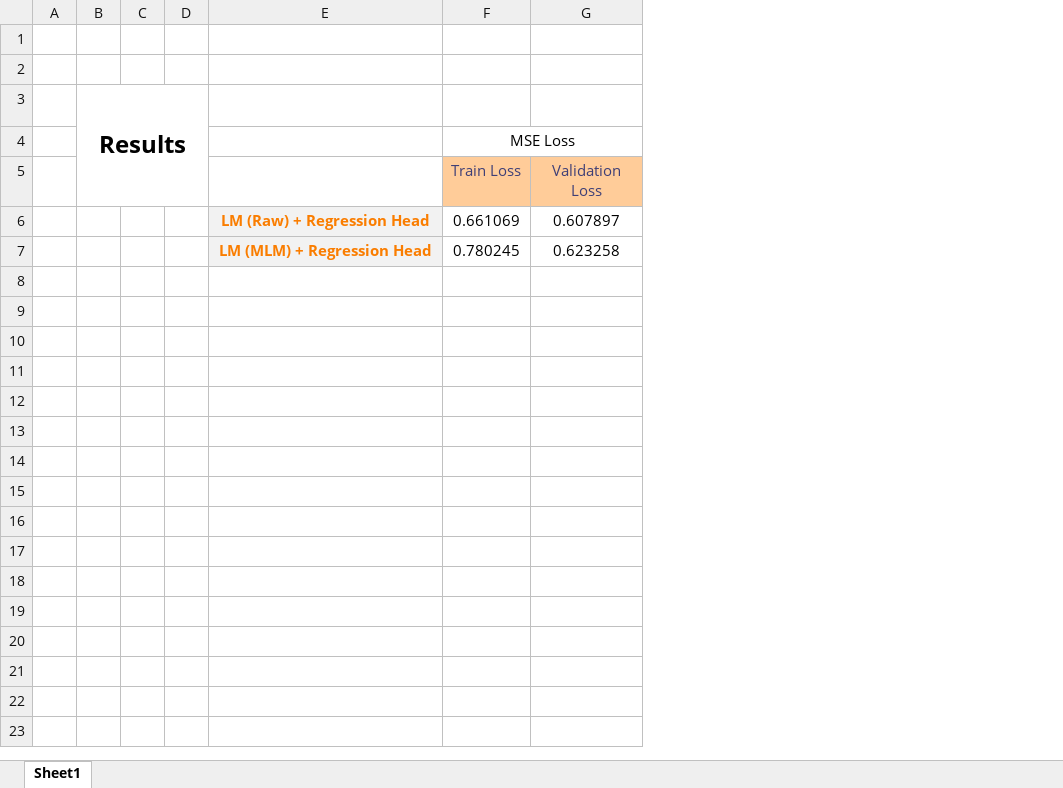
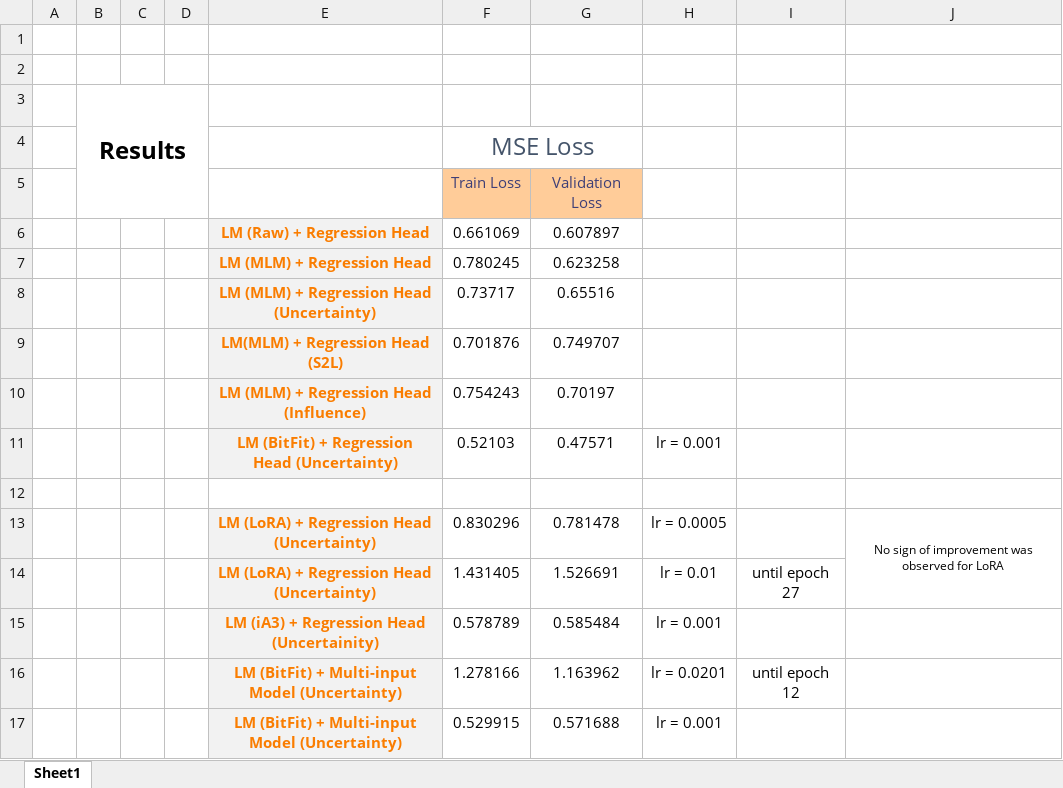
Before and after one commit to nimadindar/MolFormer-Tuning, an Excel workbook: results.xlsx, sheet Sheet1, drawn as a sheet; values as stored, in another font and other column widths than the file's, no borders; the diff names each change by its address in the sheet, - before the commit and + after, or states it on an @@ line.

```diff
--- a/results.xlsx (sheet Sheet1)
+++ b/results.xlsx (sheet Sheet1)
+column H, empty
+column I, empty
+column J, empty
-F4 text colour: black
+F4 text colour: #44546A, text size: larger
+row 8:  |  |  |  | LM (MLM) + Regression Head (Uncertainty) | 0.73717 | 0.65516
+row 9:  |  |  |  | LM(MLM) + Regression Head (S2L) | 0.701876 | 0.749707
+row 10:  |  |  |  | LM (MLM) + Regression Head (Influence) | 0.754243 | 0.70197
+row 11:  |  |  |  | LM (BitFit) + Regression Head (Uncertainty) | 0.52103 | 0.47571 | lr = 0.001
+row 12: (empty)
+row 13:  |  |  |  | LM (LoRA) + Regression Head (Uncertainty) | 0.830296 | 0.781478 | lr = 0.0005 |  | No sign of improvement was observed for LoRA
+row 14:  |  |  |  | LM (LoRA) + Regression Head (Uncertainty) | 1.431405 | 1.526691 | lr = 0.01 | until epoch 27
+row 15:  |  |  |  | LM (iA3) + Regression Head (Uncertainity) | 0.578789 | 0.585484 | lr = 0.001
+row 16:  |  |  |  | LM (BitFit) + Multi-input Model (Uncertainty) | 1.278166 | 1.163962 | lr = 0.0201 | until epoch 12
+row 17:  |  |  |  | LM (BitFit) + Multi-input Model (Uncertainty) | 0.529915 | 0.571688 | lr = 0.001
```
Also changed, not shown: 19 other files.
